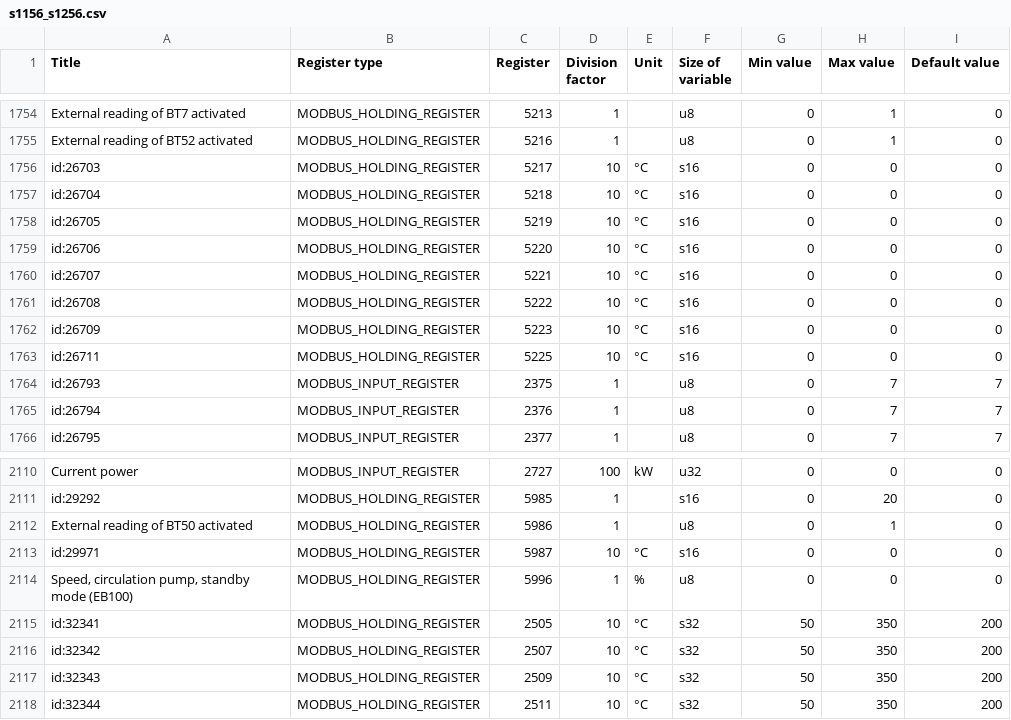
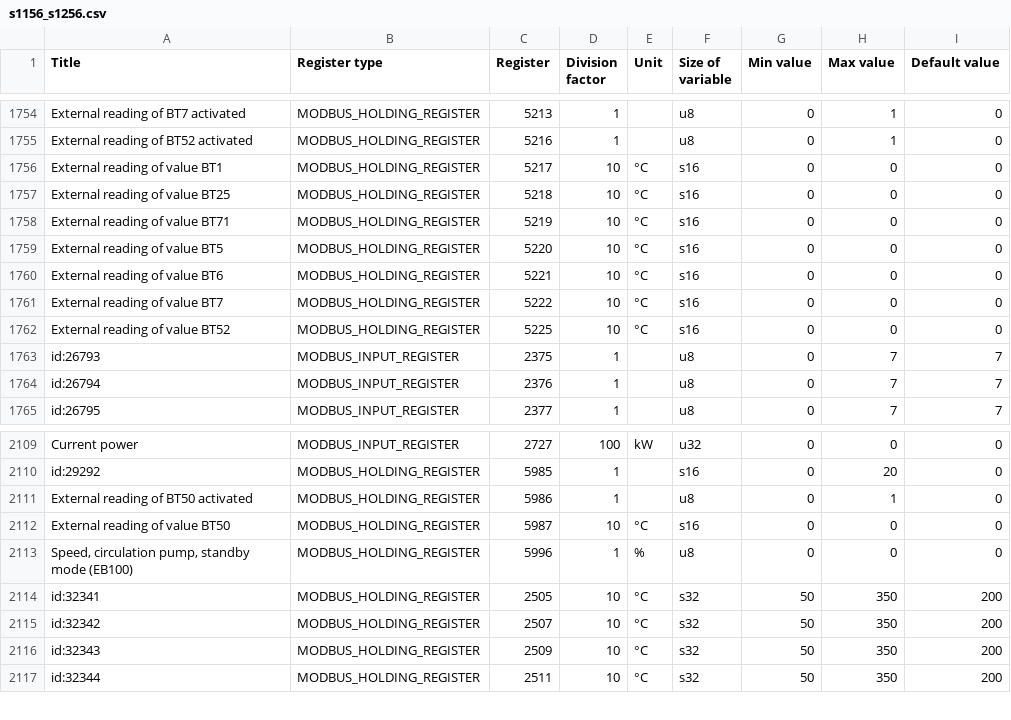
Before and after one commit to yozik04/nibe, a CSV file: nibe/data/s1156_s1256.csv, drawn as a sheet; only a part is shown, gaps mark what is left out.

Commit message:
Add holding registers for external sensors for s1156_s1256 as of 4.4.7

```diff
--- a/nibe/data/s1156_s1256.csv
+++ b/nibe/data/s1156_s1256.csv
@@ -1755,10 +1755,9 @@ External reading of BT7 activated	MODBUS_HOLDING_REGISTER	5213	1		u8	0	1	0
 External reading of BT52 activated	MODBUS_HOLDING_REGISTER	5216	1		u8	0	1	0
-id:26703	MODBUS_HOLDING_REGISTER	5217	10	°C	s16	0	0	0
-id:26704	MODBUS_HOLDING_REGISTER	5218	10	°C	s16	0	0	0
-id:26705	MODBUS_HOLDING_REGISTER	5219	10	°C	s16	0	0	0
-id:26706	MODBUS_HOLDING_REGISTER	5220	10	°C	s16	0	0	0
-id:26707	MODBUS_HOLDING_REGISTER	5221	10	°C	s16	0	0	0
-id:26708	MODBUS_HOLDING_REGISTER	5222	10	°C	s16	0	0	0
-id:26709	MODBUS_HOLDING_REGISTER	5223	10	°C	s16	0	0	0
-id:26711	MODBUS_HOLDING_REGISTER	5225	10	°C	s16	0	0	0
+External reading of value BT1	MODBUS_HOLDING_REGISTER	5217	10	°C	s16	0	0	0
+External reading of value BT25	MODBUS_HOLDING_REGISTER	5218	10	°C	s16	0	0	0
+External reading of value BT71	MODBUS_HOLDING_REGISTER	5219	10	°C	s16	0	0	0
+External reading of value BT5	MODBUS_HOLDING_REGISTER	5220	10	°C	s16	0	0	0
+External reading of value BT6	MODBUS_HOLDING_REGISTER	5221	10	°C	s16	0	0	0
+External reading of value BT7	MODBUS_HOLDING_REGISTER	5222	10	°C	s16	0	0	0
+External reading of value BT52	MODBUS_HOLDING_REGISTER	5225	10	°C	s16	0	0	0
 id:26793	MODBUS_INPUT_REGISTER	2375	1		u8	0	7	7
@@ -2112,3 +2111,3 @@ id:29292	MODBUS_HOLDING_REGISTER	5985	1		s16	0	20	0
 External reading of BT50 activated	MODBUS_HOLDING_REGISTER	5986	1		u8	0	1	0
-id:29971	MODBUS_HOLDING_REGISTER	5987	10	°C	s16	0	0	0
+External reading of value BT50	MODBUS_HOLDING_REGISTER	5987	10	°C	s16	0	0	0
 Speed, circulation pump, standby mode (EB100)	MODBUS_HOLDING_REGISTER	5996	1	%	u8	0	0	0
```
Also changed, not shown: 1 other file.
